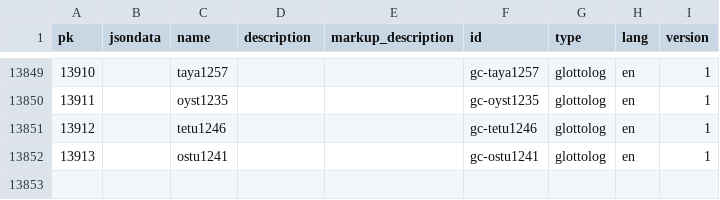
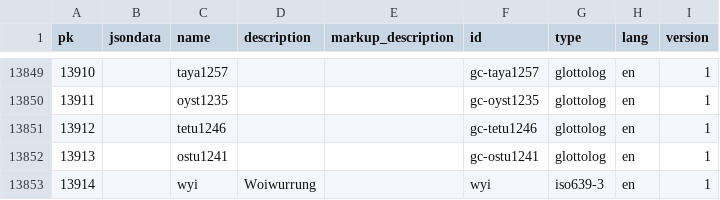
Before and after one commit to cldf-datasets/wals, a CSV file: raw/identifier.csv, drawn as a sheet; only a part is shown, gaps mark what is left out.

```diff
--- a/raw/identifier.csv
+++ b/raw/identifier.csv
@@ -13852 +13852,2 @@ pk,jsondata,name,description,markup_description,id,type,lang,version
 13913,,ostu1241,,,gc-ostu1241,glottolog,en,1
+13914,,wyi,Woiwurrung,,wyi,iso639-3,en,1
```
Also changed, not shown: raw/languageidentifier.csv, raw/walslanguage.csv.
